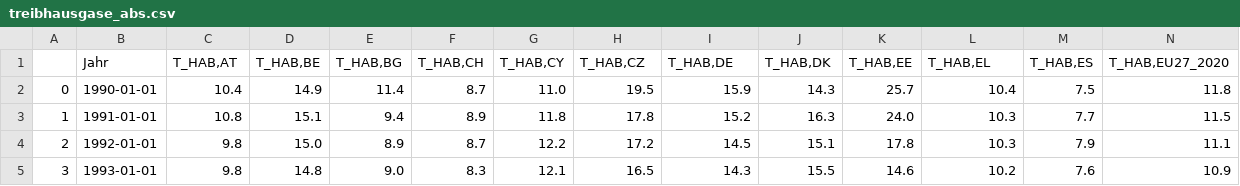
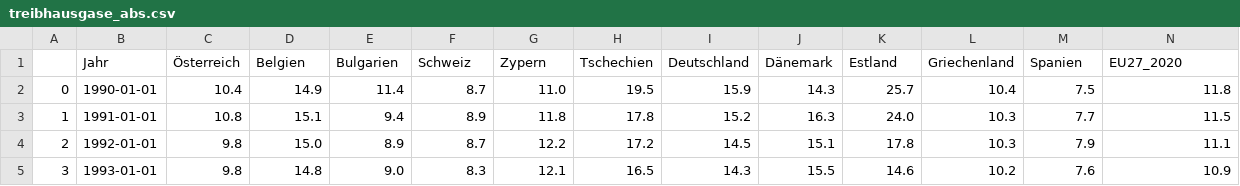
Before and after one commit to peterjthul/DataAnalyst_Project, a CSV file: treibhausgase_abs.csv, drawn as a sheet; only a part is shown; removed rows and columns are numbered as before the commit, all else as after; rows hold the shown columns only; the diff names each change by its address in the sheet, - before the commit and + after, or states it on an @@ line.

Commit message:
Add files via upload

```diff
--- a/treibhausgase_abs.csv
+++ b/treibhausgase_abs.csv
-row 1:  | Jahr | T_HAB,AT | T_HAB,BE | T_HAB,BG | T_HAB,CH | T_HAB,CY | T_HAB,CZ | T_HAB,DE | T_HAB,DK | T_HAB,EE | T_HAB,EL | T_HAB,ES | T_HAB,EU27_2020
+row 1:  | Jahr | Österreich | Belgien | Bulgarien | Schweiz | Zypern | Tschechien | Deutschland | Dänemark | Estland | Griechenland | Spanien | EU27_2020
```
